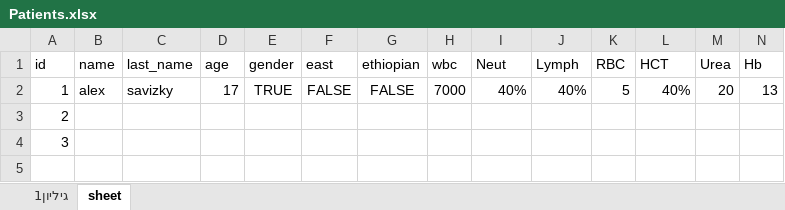
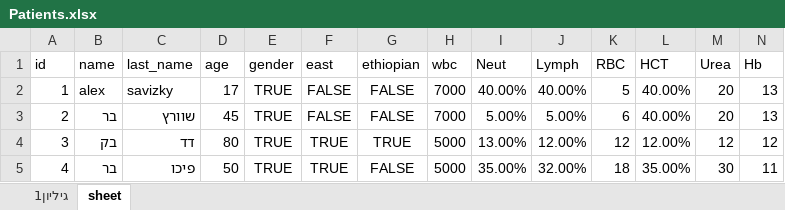
Before and after one commit to barroo8/Medical_Testing_Project, an Excel workbook: MedicalPJ/bin/Debug/Patients.xlsx, sheet sheet, drawn as a sheet; only a part is shown; values as stored, in another font and other column widths than the file's, no borders; charts and pictures not drawn; rows hold the shown columns only; the diff covers the shown part only; the diff names each change by its address in the sheet, - before the commit and + after, or states it on an @@ line.

```diff
--- a/MedicalPJ/bin/Debug/Patients.xlsx (sheet sheet)
+++ b/MedicalPJ/bin/Debug/Patients.xlsx (sheet sheet)
-I2 (Neut): 40%
+I2 (Neut): 40.00%
-J2 (Lymph): 40%
+J2 (Lymph): 40.00%
-L2 (HCT): 40%
+L2 (HCT): 40.00%
-B3 (name): (empty)
+B3 (name): בר
-C3 (last_name): (empty)
+C3 (last_name): שוורץ
-D3 (age): (empty)
+D3 (age): 45
-E3:E4 (gender): (empty)
+E3:E4 (gender): TRUE
-F3 (east): (empty)
+F3 (east): FALSE
-G3 (ethiopian): (empty)
+G3 (ethiopian): FALSE
-H3 (wbc): (empty)
+H3 (wbc): 7000
-I3 (Neut): (empty)
+I3 (Neut): 5.00%
-J3 (Lymph): (empty)
+J3 (Lymph): 5.00%
-K3 (RBC): (empty)
+K3 (RBC): 6
-L3 (HCT): (empty)
+L3 (HCT): 40.00%
-M3 (Urea): (empty)
+M3 (Urea): 20
-N3 (Hb): (empty)
+N3 (Hb): 13
-B4 (name): (empty)
+B4 (name): בק
-C4 (last_name): (empty)
+C4 (last_name): דד
-D4 (age): (empty)
+D4 (age): 80
-F4 (east): (empty)
+F4 (east): TRUE
-G4 (ethiopian): (empty)
+G4 (ethiopian): TRUE
-H4 (wbc): (empty)
+H4 (wbc): 5000
-I4 (Neut): (empty)
+I4 (Neut): 13.00%
-J4 (Lymph): (empty)
+J4 (Lymph): 12.00%
-K4 (RBC): (empty)
+K4 (RBC): 12
-L4 (HCT): (empty)
+L4 (HCT): 12.00%
-M4 (Urea): (empty)
+M4 (Urea): 12
-N4 (Hb): (empty)
+N4 (Hb): 12
-row 5: (empty)
+row 5: 4 | בר | פיכו | 50 | TRUE | TRUE | FALSE | 5000 | 35.00% | 32.00% | 18 | 35.00% | 30 | 11
```
Also changed, not shown: 9 added rows, 24 edited cells and cell formats elsewhere in this sheet, 14 other files.
